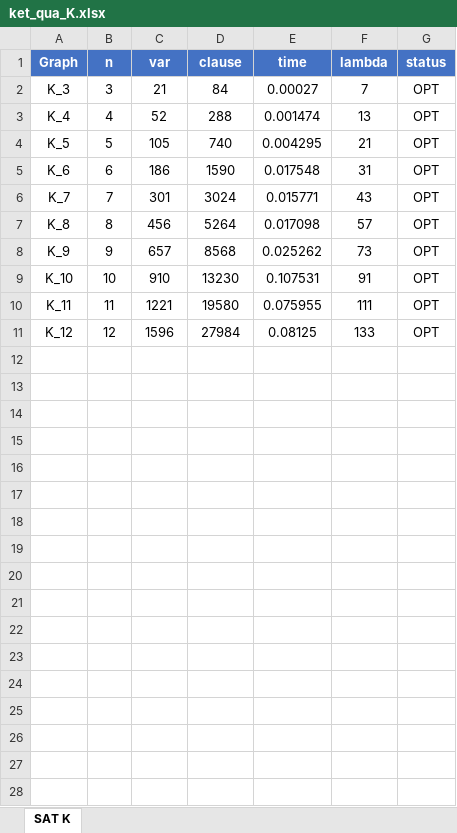
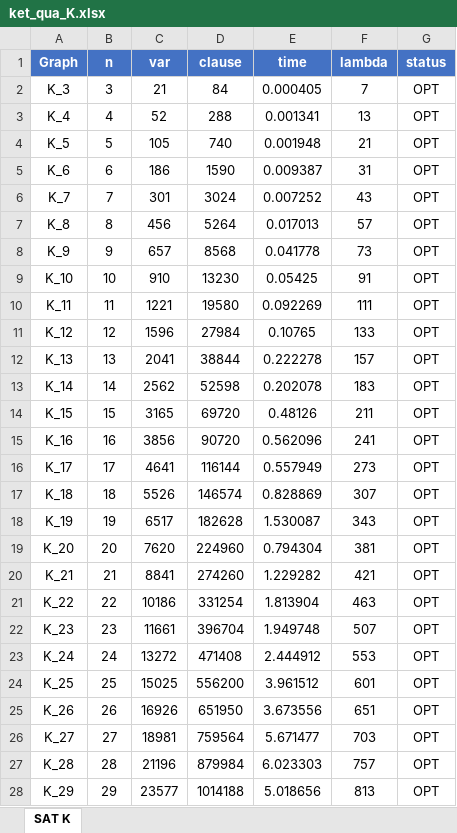
Before and after one commit to Vinh-Duy/NCKH_SAT_BASED, an Excel workbook: ket_qua_K.xlsx, sheet SAT K, drawn as a sheet; only a part is shown; values as stored, in another font and other column widths than the file's, no borders; the diff covers the shown part only; the diff names each change by its address in the sheet, - before the commit and + after, or states it on an @@ line.

Commit message:
Refresh benchmark data

```diff
--- a/ket_qua_K.xlsx (sheet SAT K)
+++ b/ket_qua_K.xlsx (sheet SAT K)
-E2 (time): 0.00027
+E2 (time): 0.000405
-E3 (time): 0.001474
+E3 (time): 0.001341
-E4 (time): 0.004295
+E4 (time): 0.001948
-E5 (time): 0.017548
+E5 (time): 0.009387
-E6 (time): 0.015771
+E6 (time): 0.007252
-E7 (time): 0.017098
+E7 (time): 0.017013
-E8 (time): 0.025262
+E8 (time): 0.041778
-E9 (time): 0.107531
+E9 (time): 0.05425
-E10 (time): 0.075955
+E10 (time): 0.092269
-E11 (time): 0.08125
+E11 (time): 0.10765
+row 12: K_13 | 13 | 2041 | 38844 | 0.222278 | 157 | OPT
+row 13: K_14 | 14 | 2562 | 52598 | 0.202078 | 183 | OPT
+row 14: K_15 | 15 | 3165 | 69720 | 0.48126 | 211 | OPT
+row 15: K_16 | 16 | 3856 | 90720 | 0.562096 | 241 | OPT
+row 16: K_17 | 17 | 4641 | 116144 | 0.557949 | 273 | OPT
+row 17: K_18 | 18 | 5526 | 146574 | 0.828869 | 307 | OPT
+row 18: K_19 | 19 | 6517 | 182628 | 1.530087 | 343 | OPT
+row 19: K_20 | 20 | 7620 | 224960 | 0.794304 | 381 | OPT
+row 20: K_21 | 21 | 8841 | 274260 | 1.229282 | 421 | OPT
+row 21: K_22 | 22 | 10186 | 331254 | 1.813904 | 463 | OPT
+row 22: K_23 | 23 | 11661 | 396704 | 1.949748 | 507 | OPT
+row 23: K_24 | 24 | 13272 | 471408 | 2.444912 | 553 | OPT
+row 24: K_25 | 25 | 15025 | 556200 | 3.961512 | 601 | OPT
+row 25: K_26 | 26 | 16926 | 651950 | 3.673556 | 651 | OPT
+row 26: K_27 | 27 | 18981 | 759564 | 5.671477 | 703 | OPT
+row 27: K_28 | 28 | 21196 | 879984 | 6.023303 | 757 | OPT
+row 28: K_29 | 29 | 23577 | 1014188 | 5.018656 | 813 | OPT
```
Also changed, not shown: 21 added rows elsewhere in this sheet, ket_qua_C.xlsx, ket_qua_Q.xlsx, 4 other files.
